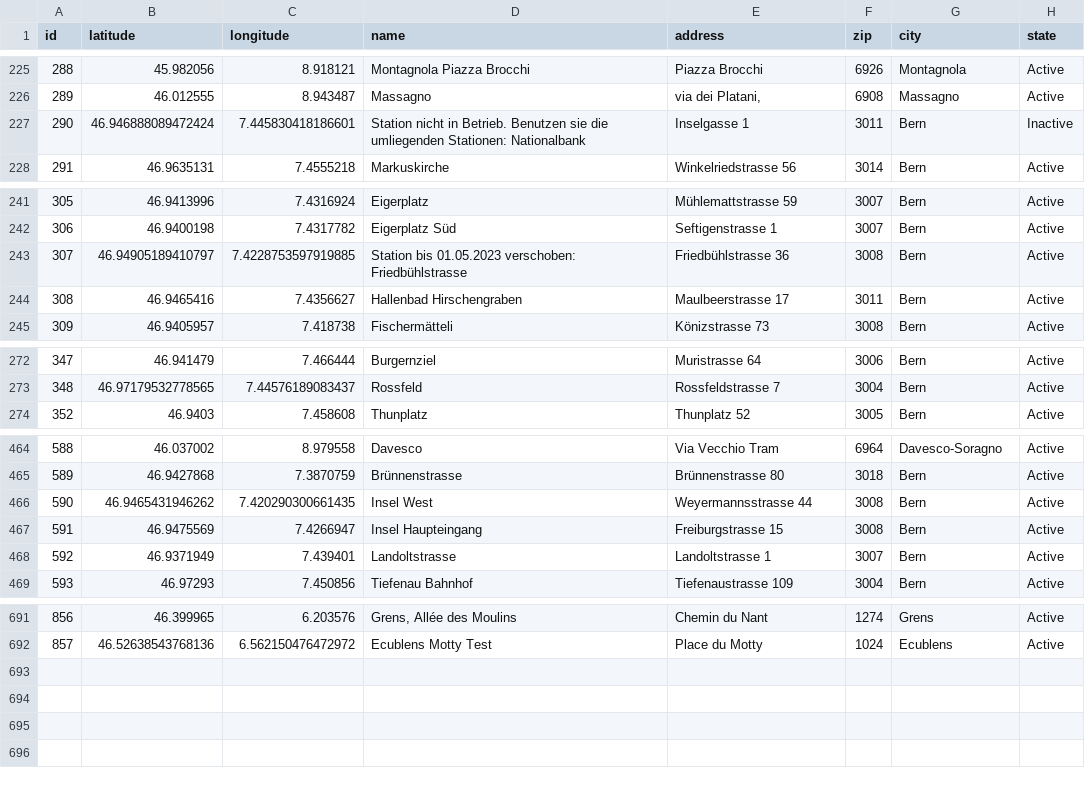
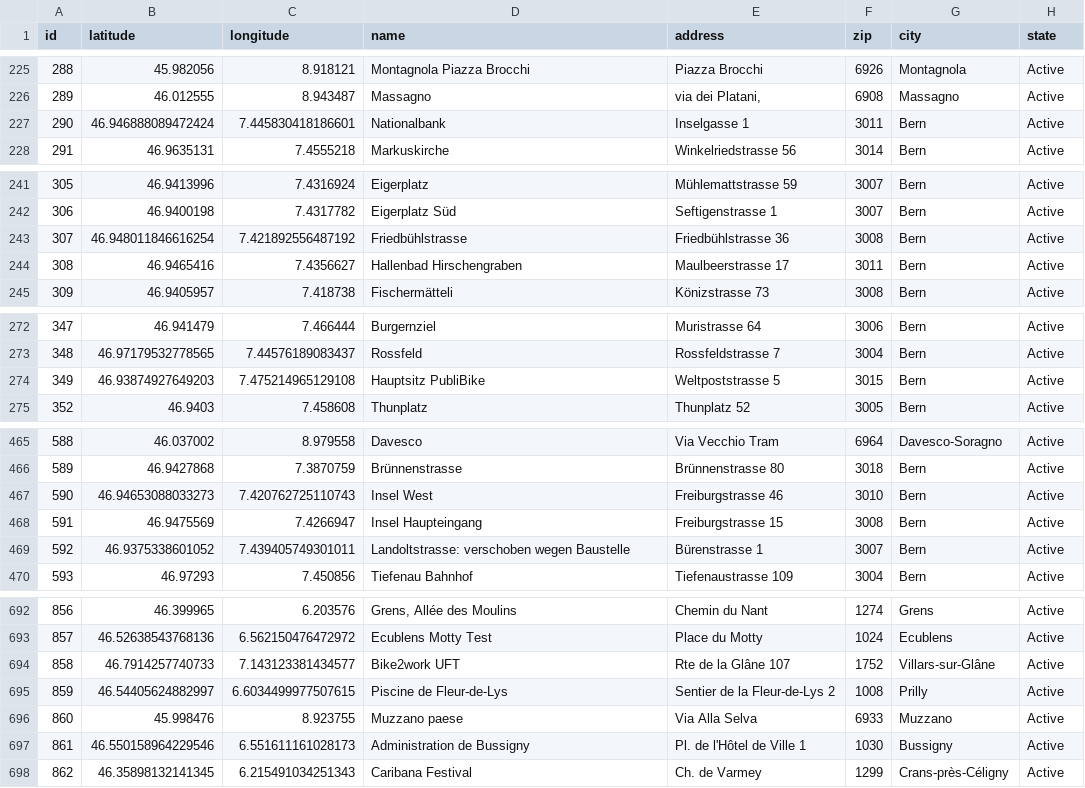
Before and after one commit to misialq/publibike-stations, a CSV file: stations/stations.csv, drawn as a sheet; only a part is shown, gaps mark what is left out; the diff covers the shown part only.

Commit message:
GHA: Update the list of PubliBike stations

```diff
--- a/stations/stations.csv
+++ b/stations/stations.csv
@@ -226,3 +226,3 @@ id,latitude,longitude,name,address,zip,city,state
 289,46.012555,8.943487,Massagno,"via dei Platani,",6908,Massagno,Active
-290,46.946888089472424,7.445830418186601,Station nicht in Betrieb. Benutzen sie die umliegenden Stationen: Nationalbank,Inselgasse 1,3011,Bern,Inactive
+290,46.946888089472424,7.445830418186601,Nationalbank,Inselgasse 1,3011,Bern,Active
 291,46.9635131,7.4555218,Markuskirche,Winkelriedstrasse 56,3014,Bern,Active
@@ -242,3 +242,3 @@ id,latitude,longitude,name,address,zip,city,state
 306,46.9400198,7.4317782,Eigerplatz Süd,Seftigenstrasse 1,3007,Bern,Active
-307,46.94905189410797,7.4228753597919885,Station bis 01.05.2023 verschoben: Friedbühlstrasse,Friedbühlstrasse 36,3008,Bern,Active
+307,46.948011846616254,7.421892556487192,Friedbühlstrasse,Friedbühlstrasse 36,3008,Bern,Active
 308,46.9465416,7.4356627,Hallenbad Hirschengraben,Maulbeerstrasse 17,3011,Bern,Active
@@ -273,2 +273,3 @@ id,latitude,longitude,name,address,zip,city,state
 348,46.97179532778565,7.44576189083437,Rossfeld,Rossfeldstrasse 7,3004,Bern,Active
+349,46.93874927649203,7.475214965129108,Hauptsitz PubliBike,Weltpoststrasse 5,3015,Bern,Active
 352,46.9403,7.458608,Thunplatz,Thunplatz 52,3005,Bern,Active
@@ -465,5 +466,5 @@ id,latitude,longitude,name,address,zip,city,state
 589,46.9427868,7.3870759,Brünnenstrasse,Brünnenstrasse 80,3018,Bern,Active
-590,46.9465431946262,7.420290300661435,Insel West,Weyermannsstrasse 44,3008,Bern,Active
+590,46.94653088033273,7.420762725110743,Insel West,Freiburgstrasse 46,3010,Bern,Active
 591,46.9475569,7.4266947,Insel Haupteingang,Freiburgstrasse 15,3008,Bern,Active
-592,46.9371949,7.439401,Landoltstrasse,Landoltstrasse 1,3007,Bern,Active
+592,46.9375338601052,7.439405749301011,Landoltstrasse: verschoben wegen Baustelle,Bürenstrasse 1,3007,Bern,Active
 593,46.97293,7.450856,Tiefenau Bahnhof,Tiefenaustrasse 109,3004,Bern,Active
@@ -692 +693,6 @@ id,latitude,longitude,name,address,zip,city,state
 857,46.52638543768136,6.562150476472972,Ecublens Motty Test,Place du Motty,1024,Ecublens,Active
+858,46.7914257740733,7.143123381434577,Bike2work UFT,Rte de la Glâne 107,1752,Villars-sur-Glâne,Active
+859,46.54405624882997,6.6034499977507615,Piscine de Fleur-de-Lys,Sentier de la Fleur-de-Lys 2,1008,Prilly,Active
+860,45.998476,8.923755,Muzzano paese,Via Alla Selva,6933,Muzzano,Active
+861,46.550158964229546,6.551611161028173,Administration de Bussigny,Pl. de l'Hôtel de Ville 1,1030,Bussigny,Active
+862,46.35898132141345,6.215491034251343,Caribana Festival,Ch. de Varmey,1299,Crans-près-Céligny,Active
```
Also changed, not shown: 5 edited cells elsewhere in this file.
